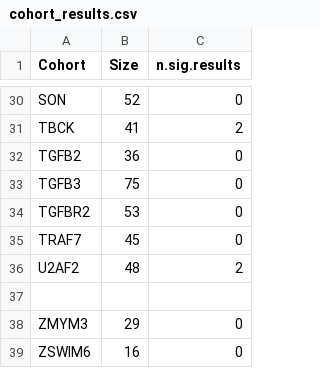
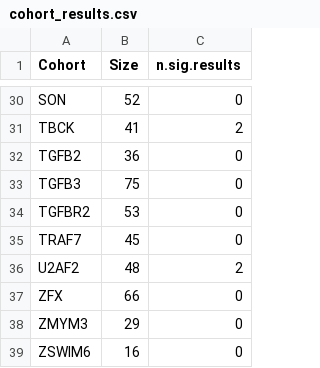
Before and after one commit to P2GX/gpsea-cs, a CSV file: supplement/cohort_results.csv, drawn as a sheet; only a part is shown, gaps mark what is left out; the diff names each change by its address in the sheet, - before the commit and + after, or states it on an @@ line.

```diff
--- a/supplement/cohort_results.csv
+++ b/supplement/cohort_results.csv
-row 37: (empty)
+row 37: ZFX | 66 | 0
```
Also changed, not shown: 7 other files.
